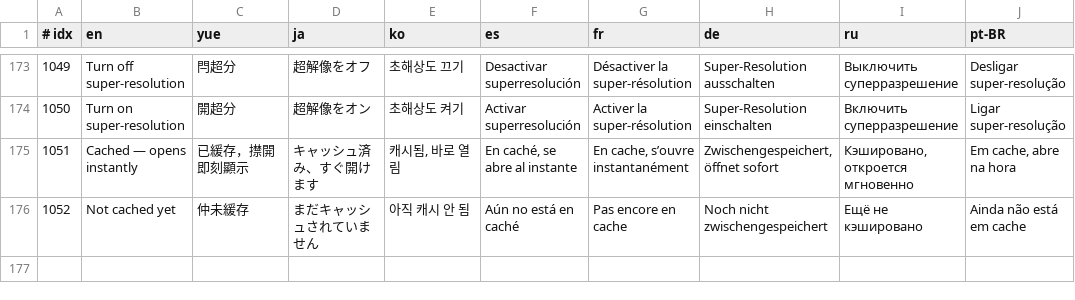
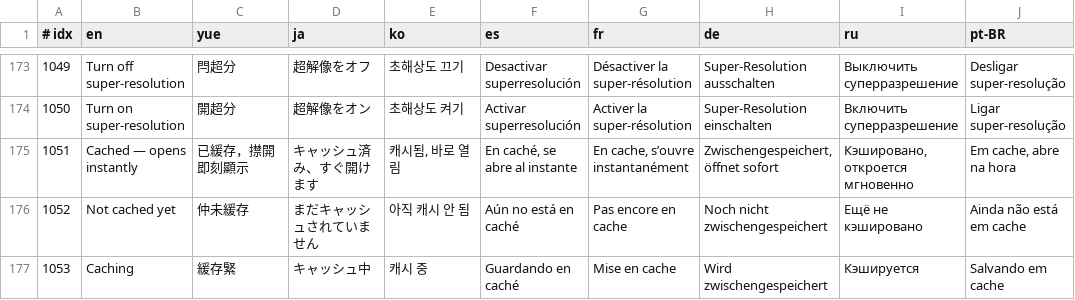
Before and after one commit to GuqiGG/Bili-Space, a TSV file: i18n/tr/878.tsv, drawn as a sheet; only a part is shown, gaps mark what is left out.

```diff
--- a/i18n/tr/878.tsv
+++ b/i18n/tr/878.tsv
@@ -176 +176,2 @@
 1052	Not cached yet	仲未緩存	まだキャッシュされていません	아직 캐시 안 됨	Aún no está en caché	Pas encore en cache	Noch nicht zwischengespeichert	Ещё не кэшировано	Ainda não está em cache
+1053	Caching	緩存緊	キャッシュ中	캐시 중	Guardando en caché	Mise en cache	Wird zwischengespeichert	Кэшируется	Salvando em cache
```
Also changed, not shown: i18n/cat/878.tsv, 17 other files.
